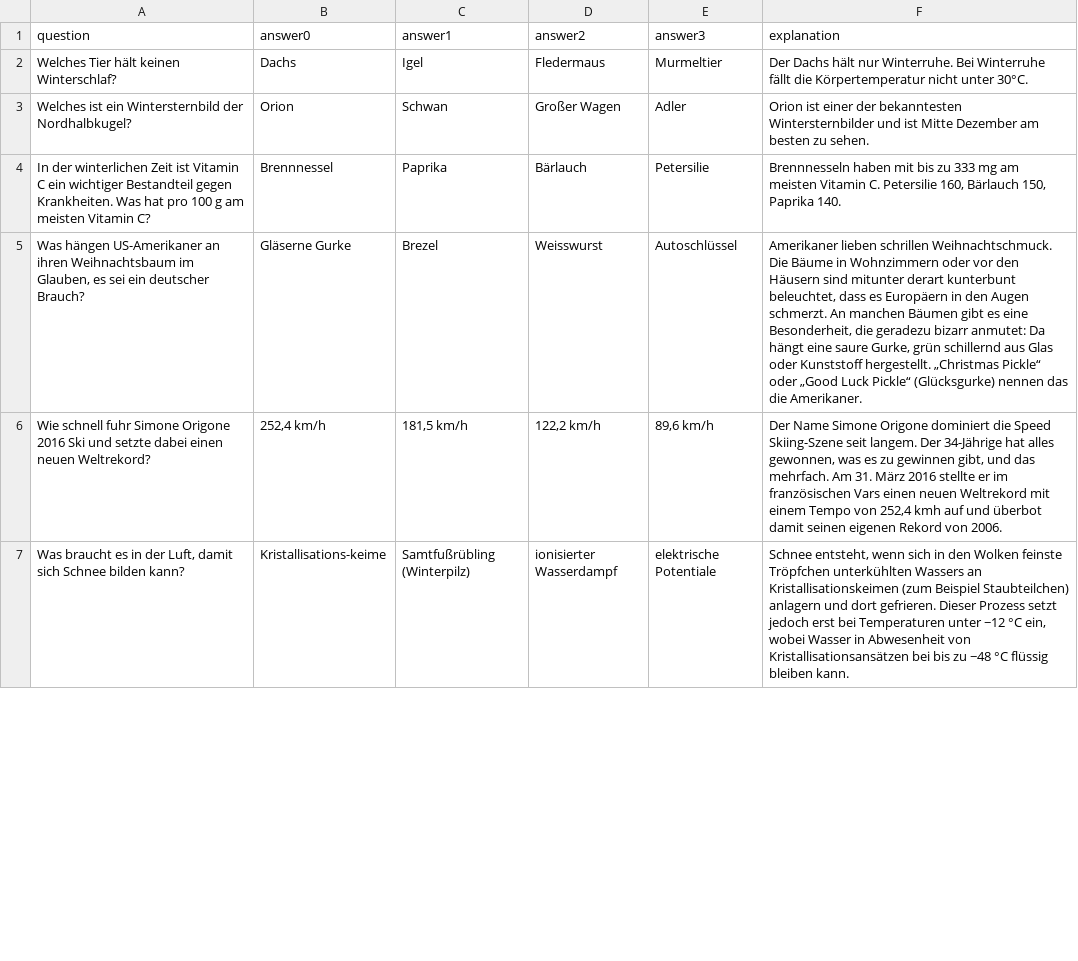
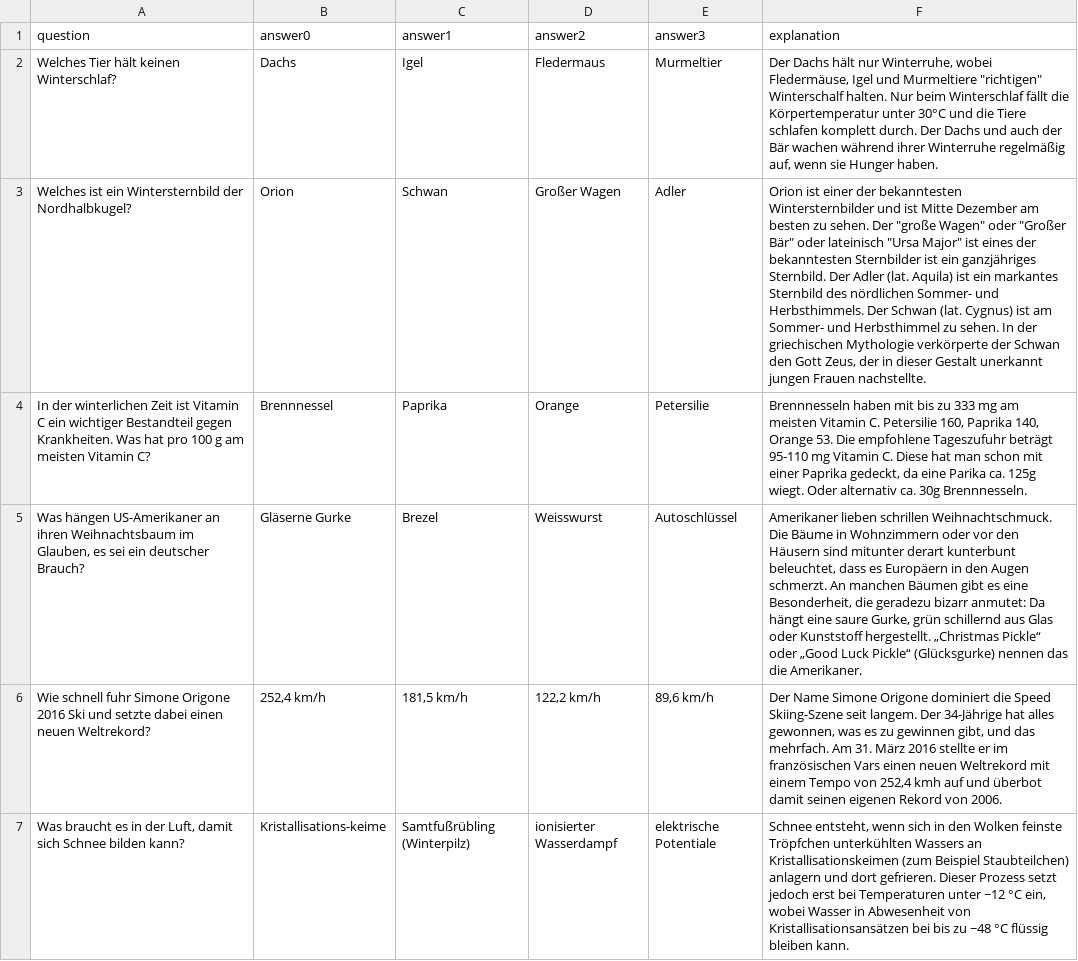
Before and after one commit to RubStadel/Winterquiz_2024, a CSV file: server/moderator.csv, drawn as a sheet; only a part is shown; the diff covers the shown part only; the diff names each change by its address in the sheet, - before the commit and + after, or states it on an @@ line.

Commit message:
Update moderator
Erklärung (explanation) bei einigen Fragen erweitert und 2 Antwortmöglichkeiten geändert.
Sollte jetzt informativer sein.

```diff
--- a/server/moderator.csv
+++ b/server/moderator.csv
-F2 (explanation): …hält nur Winterruhe. Bei Winterruhe fällt die Körpertemperatur nicht unter 30°C.
+F2 (explanation): …hält nur Winterruhe, wobei Fledermäuse, Igel und Murmeltiere "richtigen" Winterschalf halten. Nur beim Winterschlaf fällt die Körpertemperatur unter 30°C und die Tiere schlafen komplett durch. Der Dachs und auch der Bär wachen während ihrer Winterruhe regelmäßig auf, wenn sie Hunger haben.
-F3 (explanation): …zu sehen.
+F3 (explanation): …zu sehen. Der "große Wagen" oder "Großer Bär" oder lateinisch "Ursa Major" ist eines der bekanntesten Sternbilder ist ein ganzjähriges Sternbild. Der Adler (lat. Aquila) ist ein markantes Sternbild des nördlichen Sommer- und Herbsthimmels. Der Schwan (lat. Cygnus) ist am Sommer- und Herbsthimmel zu sehen. In der griechischen Mythologie verkörperte der Schwan den Gott Zeus, der in dieser Gestalt unerkannt jungen Frauen nachstellte.
-D4 (answer2): Bärlauch
+D4 (answer2): Orange
-F4 (explanation): …Petersilie 160, Bärlauch 150, Paprika 140.
+F4 (explanation): …Petersilie 160, Paprika 140, Orange 53. Die empfohlene Tageszufuhr beträgt 95-110 mg Vitamin C. Diese hat man schon mit einer Paprika gedeckt, da eine Parika ca. 125g wiegt. Oder alternativ ca. 30g Brennnesseln.
```
Also changed, not shown: 2 edited cells elsewhere in this file.
